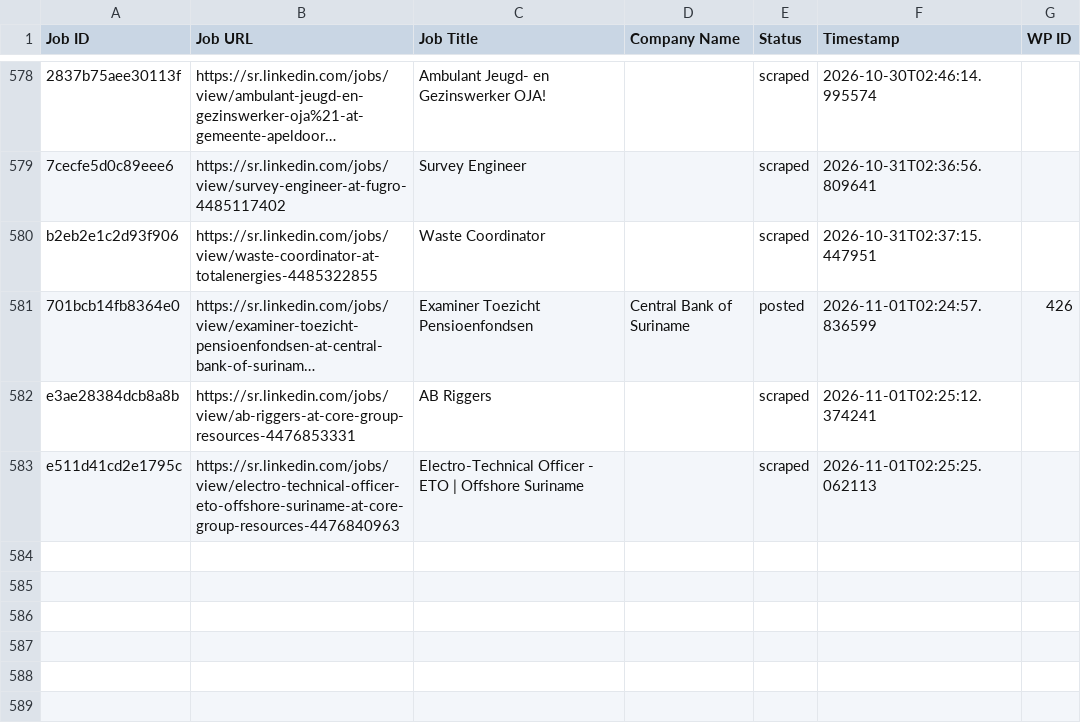
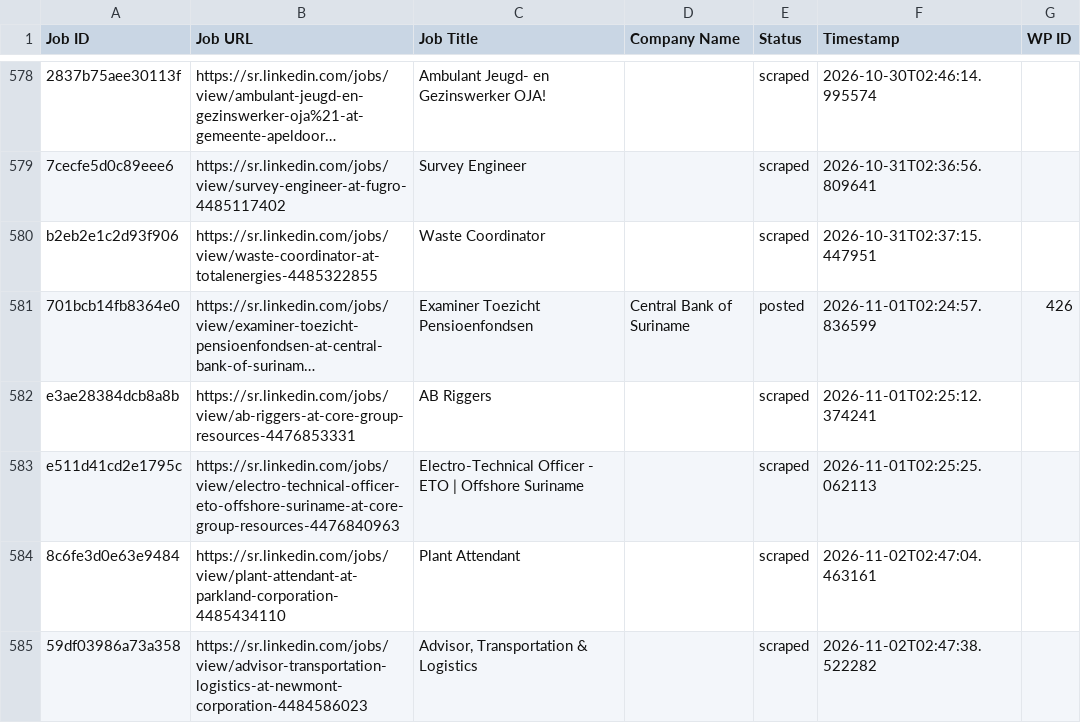
Before and after one commit to vindoky/sr, a CSV file: processed_jobs.csv, drawn as a sheet; only a part is shown, gaps mark what is left out; long unchanged cells end in ….

```diff
--- a/processed_jobs.csv
+++ b/processed_jobs.csv
@@ -586 +586,3 @@ e3ae28384dcb8a8b,https://sr.linkedin.com/jobs/view/ab-riggers-at-core-group-reso
 e511d41cd2e1795c,https://sr.linkedin.com/jobs/view/electro-technical-officer-eto-offshore-suriname-at-core-group-resources-4476840963,Electro-Technical Officer - ETO | Offshore Suriname,,scraped,2026-11-01T02:25:25.062113,
+8c6fe3d0e63e9484,https://sr.linkedin.com/jobs/view/plant-attendant-at-parkland-corporation-4485434110,Plant Attendant,,scraped,2026-11-02T02:47:04.463161,
+59df03986a73a358,https://sr.linkedin.com/jobs/view/advisor-transportation-logistics-at-newmont-corporation-4484586023,"Advisor, Transportation & Logistics",,scraped,2026-11-02T02:47:38.522282,
```
